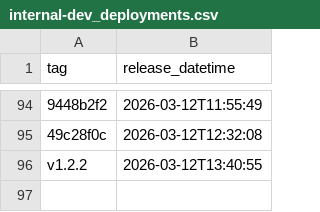
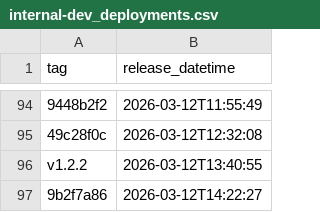
Before and after one commit to NHSDigital/electronic-prescription-service-api, a CSV file: _data/internal-dev_deployments.csv, drawn as a sheet; only a part is shown, gaps mark what is left out; the diff names each change by its address in the sheet, - before the commit and + after, or states it on an @@ line.

```diff
--- a/_data/internal-dev_deployments.csv
+++ b/_data/internal-dev_deployments.csv
+row 97: 9b2f7a86 | 2026-03-12T14:22:27
```
Also changed, not shown: 1 other file.
